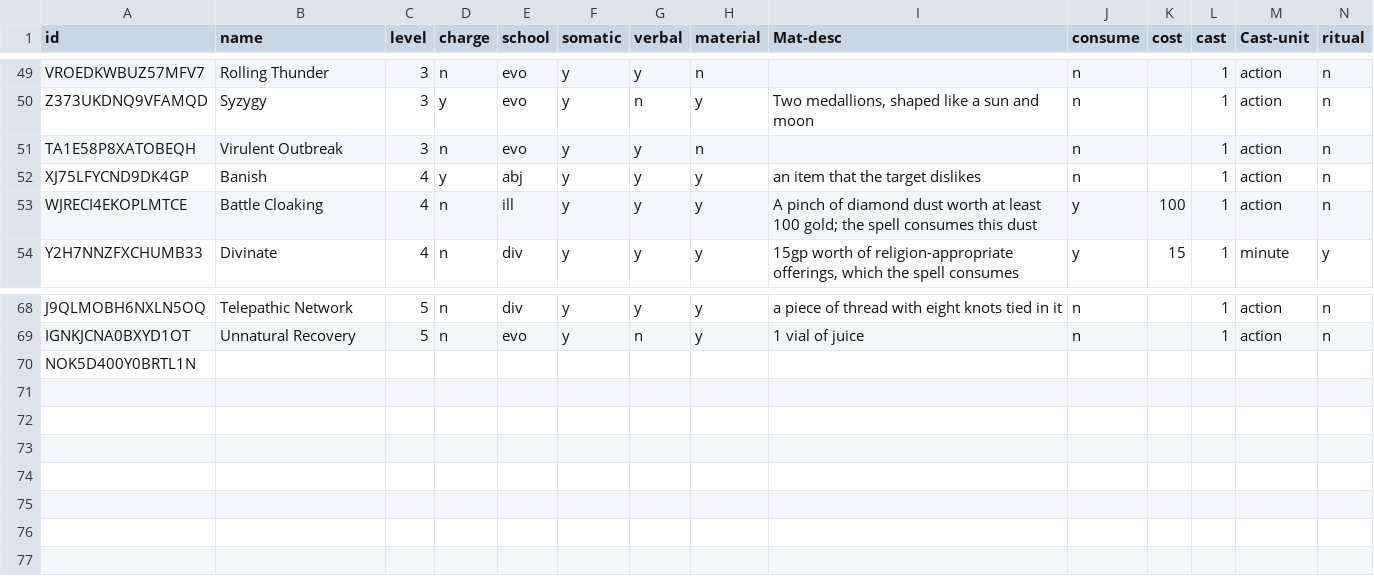
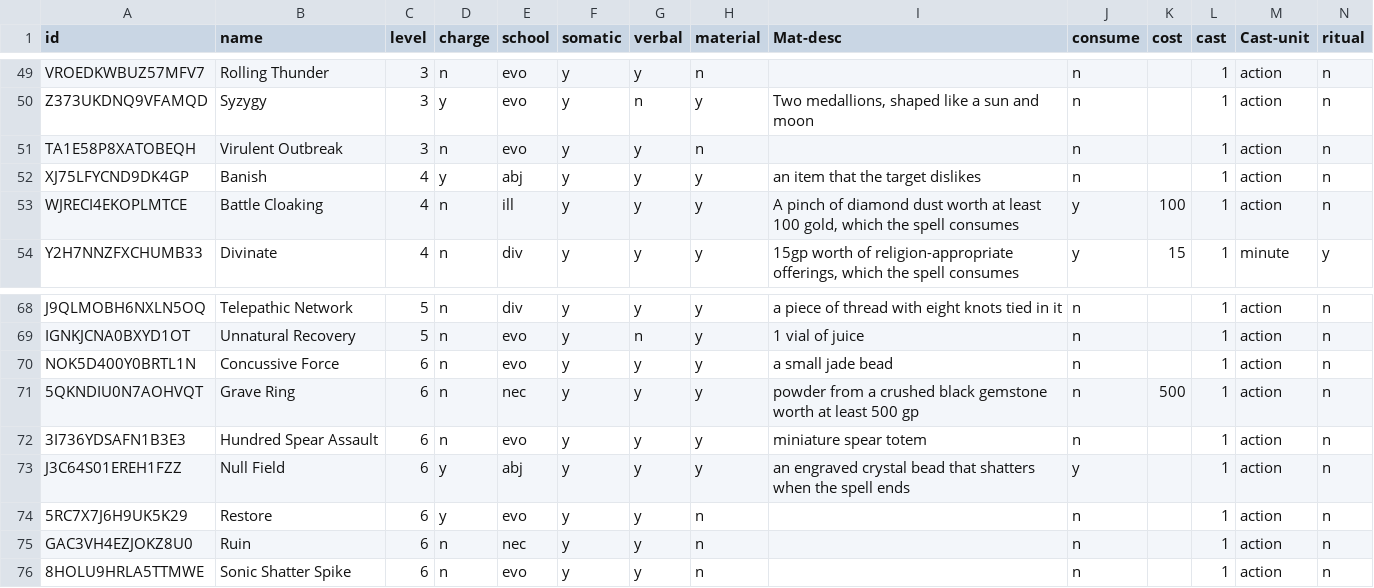
Before and after one commit to NotALizard/undertaking-foundry, a CSV file: packs/src/spells.csv, drawn as a sheet; only a part is shown, gaps mark what is left out; removed rows and columns are numbered as before the commit, all else as after; rows hold the shown columns only; the diff names each change by its address in the sheet, - before the commit and + after, or states it on an @@ line.

```diff
--- a/packs/src/spells.csv
+++ b/packs/src/spells.csv
-I53 (Mat-desc): …least 100 gold; the spell consumes this dust
+I53 (Mat-desc): …least 100 gold, which the spell consumes
-row 70: NOK5D400Y0BRTL1N
+row 70: NOK5D400Y0BRTL1N | Concussive Force | 6 | n | evo | y | y | y | a small jade bead | n |  | 1 | action | n
+row 71: 5QKNDIU0N7AOHVQT | Grave Ring | 6 | n | nec | y | y | y | powder from a crushed black gemstone worth at least 500 gp | n | 500 | 1 | action | n
+row 72: 3I736YDSAFN1B3E3 | Hundred Spear Assault | 6 | n | evo | y | y | y | miniature spear totem | n |  | 1 | action | n
+row 73: J3C64S01EREH1FZZ | Null Field | 6 | y | abj | y | y | y | an engraved crystal bead that shatters when the spell ends | y |  | 1 | action | n
+row 74: 5RC7X7J6H9UK5K29 | Restore | 6 | y | evo | y | y | n |  | n |  | 1 | action | n
+row 75: GAC3VH4EZJOKZ8U0 | Ruin | 6 | n | nec | y | y | n |  | n |  | 1 | action | n
+row 76: 8HOLU9HRLA5TTMWE | Sonic Shatter Spike | 6 | n | evo | y | y | n |  | n |  | 1 | action | n
```
Also changed, not shown: 27 other files.
